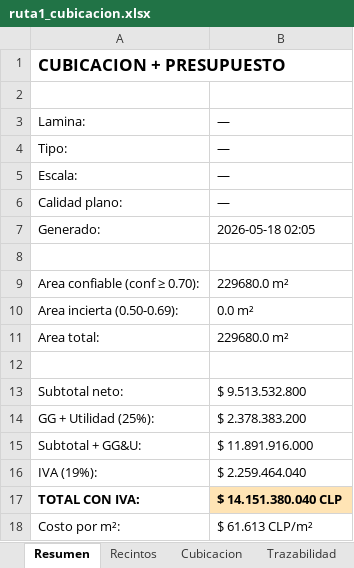
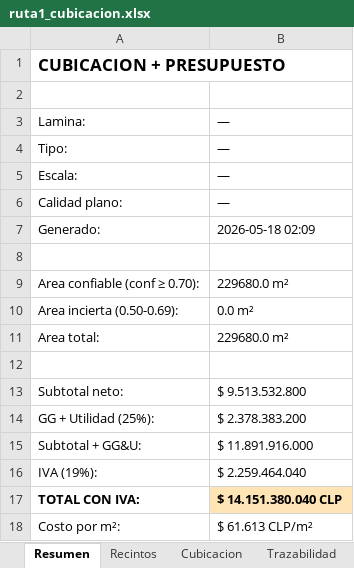
Before and after one commit to dgonzamat/Hack, an Excel workbook: ruta1_cubicacion.xlsx, sheet Resumen, drawn as a sheet; values as stored, in another font and other column widths than the file's, no borders; the diff names each change by its address in the sheet, - before the commit and + after, or states it on an @@ line.

```diff
--- a/ruta1_cubicacion.xlsx (sheet Resumen)
+++ b/ruta1_cubicacion.xlsx (sheet Resumen)
-B7: 2026-05-18 02:05
+B7: 2026-05-18 02:09
```
Also changed, not shown: 1 other file.
